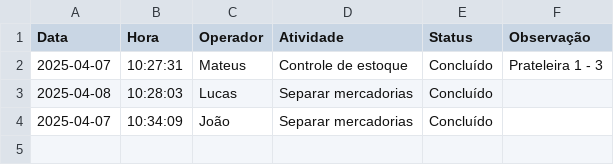
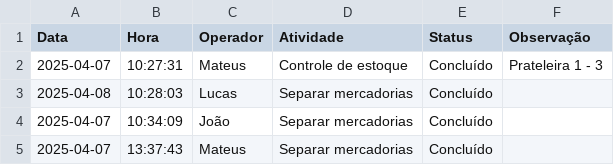
Before and after one commit to Mateus-A-T-R/APP, a CSV file: checklist.csv, drawn as a sheet.

```diff
--- a/checklist.csv
+++ b/checklist.csv
@@ -4 +4,2 @@ Data,Hora,Operador,Atividade,Status,Observação
 2025-04-07,10:34:09,João,Separar mercadorias,Concluído,
+2025-04-07,13:37:43,Mateus,Separar mercadorias,Concluído,
```
Also changed, not shown: 1 other file.
